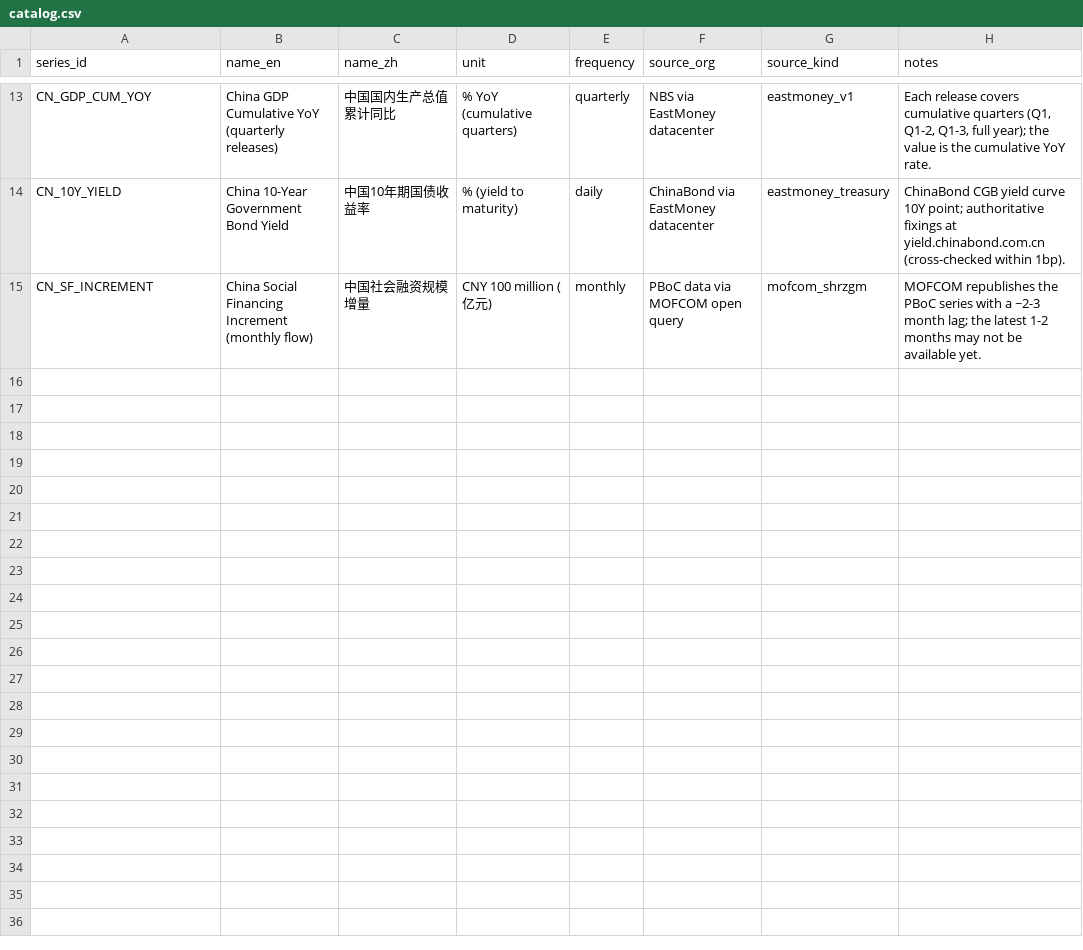
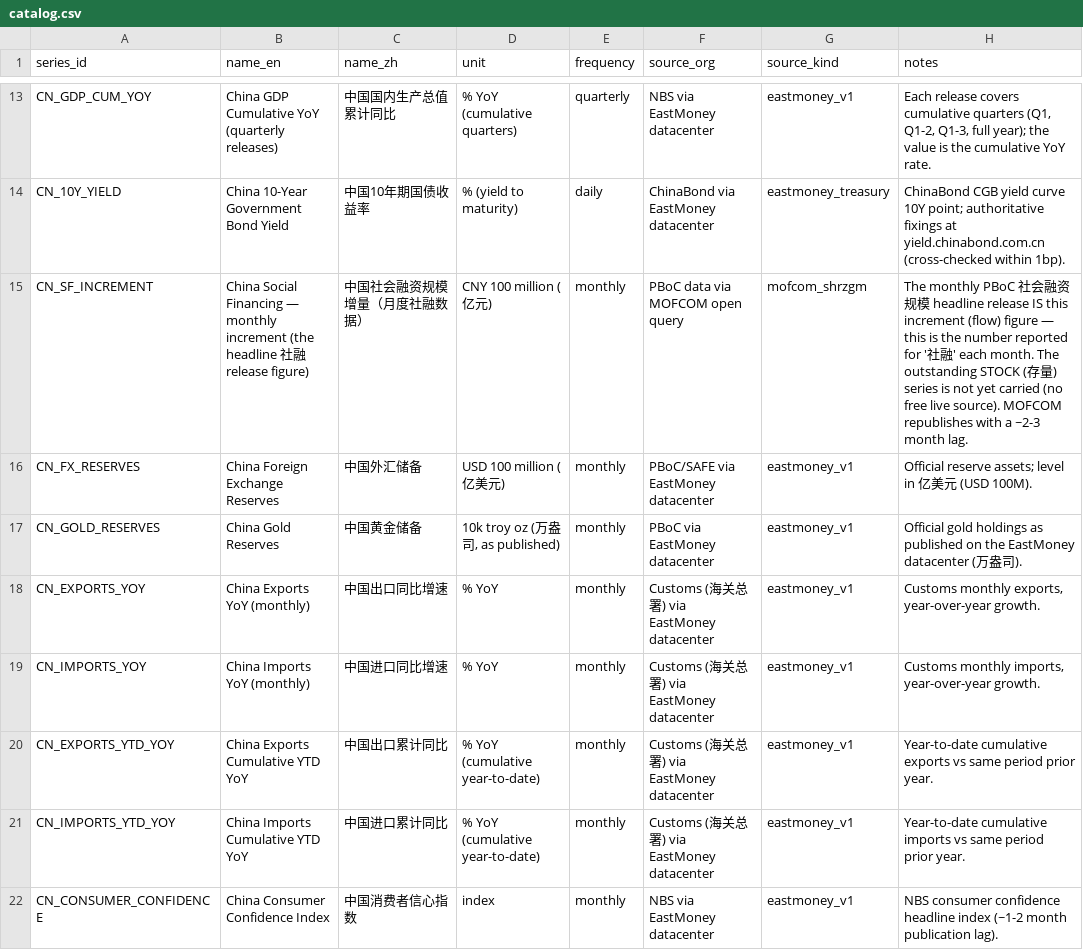
Before and after one commit to hanlulong/openecon-data, a CSV file: backend/data/chinamacro/catalog.csv, drawn as a sheet; only a part is shown, gaps mark what is left out.

Commit message:
ChinaMacro expansion (14→21 series) + coverage-truth test alignment + decomposition ask guard
Expansion (user directive: China must work for future queries, not just the
prepared list) — 7 unit-confident series added as pure registry DATA, all
probed live, recorded into fixtures, snapshot re-seeded (4,477 obs):
FX reserves (亿美元 — $3.42T Jun-2026, textbook-correct), gold reserves,
exports/imports YoY + YTD-YoY (percent — unit-unambiguous), consumer
confidence (89.9). House prices (70-city) deliberately EXCLUDED: per-city
dimension needs a shape the parser lacks — backlogged, not botched. Rule 10
lists the new concept classes; live: 外汇储备/exports growth/消费者信心
all serve from ChinaMacro en+zh.

Coverage-truth test alignment: five tests asserted the OLD US-only premise
("FRED cannot cover France/Germany") that the catalog-truth fix deliberately
removed — each now mocks the probe to test the MECHANISM (fallback when
truly uncovered) without the false assumption, and the predicate test
asserts both the catalog truth AND the mocked-uncovered rejection.

Decomposition ask guard: a resolved-axis decomposition query (StatsCan
"by gender" fan-out, provider locked) no longer gets a pre-fetch
cross-provider menu — structurally incoherent there, and coverage-truth
would otherwise let a US employment option into an Ontario ask.

```diff
--- a/backend/data/chinamacro/catalog.csv
+++ b/backend/data/chinamacro/catalog.csv
@@ -14,2 +14,9 @@ CN_GDP_CUM_YOY,China GDP Cumulative YoY (quarterly releases),中国国内生产
 CN_10Y_YIELD,China 10-Year Government Bond Yield,中国10年期国债收益率,% (yield to maturity),daily,ChinaBond via EastMoney datacenter,eastmoney_treasury,ChinaBond CGB yield curve 10Y point; authoritative fixings at yield.chinabond.com.cn (cross-checked within 1bp).
-CN_SF_INCREMENT,China Social Financing Increment (monthly flow),中国社会融资规模增量,CNY 100 million (亿元),monthly,PBoC data via MOFCOM open query,mofcom_shrzgm,MOFCOM republishes the PBoC series with a ~2-3 month lag; the latest 1-2 months may not be available yet.
+CN_SF_INCREMENT,China Social Financing — monthly increment (the headline 社融 release figure),中国社会融资规模增量（月度社融数据）,CNY 100 million (亿元),monthly,PBoC data via MOFCOM open query,mofcom_shrzgm,The monthly PBoC 社会融资规模 headline release IS this increment (flow) figure — this is the number reported for '社融' each month. The outstanding STOCK (存量) series is not yet carried (no free live source). MOFCOM republishes with a ~2-3 month lag.
+CN_FX_RESERVES,China Foreign Exchange Reserves,中国外汇储备,USD 100 million (亿美元),monthly,PBoC/SAFE via EastMoney datacenter,eastmoney_v1,Official reserve assets; level in 亿美元 (USD 100M).
+CN_GOLD_RESERVES,China Gold Reserves,中国黄金储备,"10k troy oz (万盎司, as published)",monthly,PBoC via EastMoney datacenter,eastmoney_v1,Official gold holdings as published on the EastMoney datacenter (万盎司).
+CN_EXPORTS_YOY,China Exports YoY (monthly),中国出口同比增速,% YoY,monthly,Customs (海关总署) via EastMoney datacenter,eastmoney_v1,"Customs monthly exports, year-over-year growth."
+CN_IMPORTS_YOY,China Imports YoY (monthly),中国进口同比增速,% YoY,monthly,Customs (海关总署) via EastMoney datacenter,eastmoney_v1,"Customs monthly imports, year-over-year growth."
+CN_EXPORTS_YTD_YOY,China Exports Cumulative YTD YoY,中国出口累计同比,% YoY (cumulative year-to-date),monthly,Customs (海关总署) via EastMoney datacenter,eastmoney_v1,Year-to-date cumulative exports vs same period prior year.
+CN_IMPORTS_YTD_YOY,China Imports Cumulative YTD YoY,中国进口累计同比,% YoY (cumulative year-to-date),monthly,Customs (海关总署) via EastMoney datacenter,eastmoney_v1,Year-to-date cumulative imports vs same period prior year.
+CN_CONSUMER_CONFIDENCE,China Consumer Confidence Index,中国消费者信心指数,index,monthly,NBS via EastMoney datacenter,eastmoney_v1,NBS consumer confidence headline index (~1-2 month publication lag).
```
Also changed, not shown: 8 other files.
